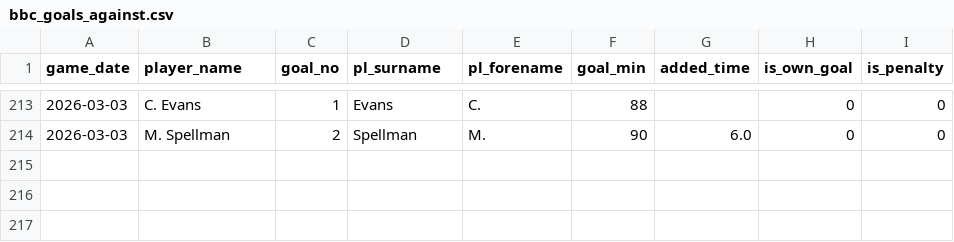
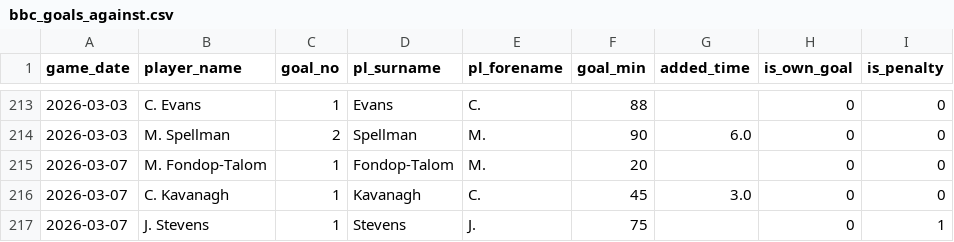
Before and after one commit to petebrown/data-updater, a CSV file: data/bbc_goals_against.csv, drawn as a sheet; only a part is shown, gaps mark what is left out; the diff names each change by its address in the sheet, - before the commit and + after, or states it on an @@ line.

```diff
--- a/data/bbc_goals_against.csv
+++ b/data/bbc_goals_against.csv
+row 215: 2026-03-07 | M. Fondop-Talom | 1 | Fondop-Talom | M. | 20 |  | 0 | 0
+row 216: 2026-03-07 | C. Kavanagh | 1 | Kavanagh | C. | 45 | 3.0 | 0 | 0
+row 217: 2026-03-07 | J. Stevens | 1 | Stevens | J. | 75 |  | 0 | 1
```
Also changed, not shown: data/goals.csv, data/results.csv, 5 other files.
